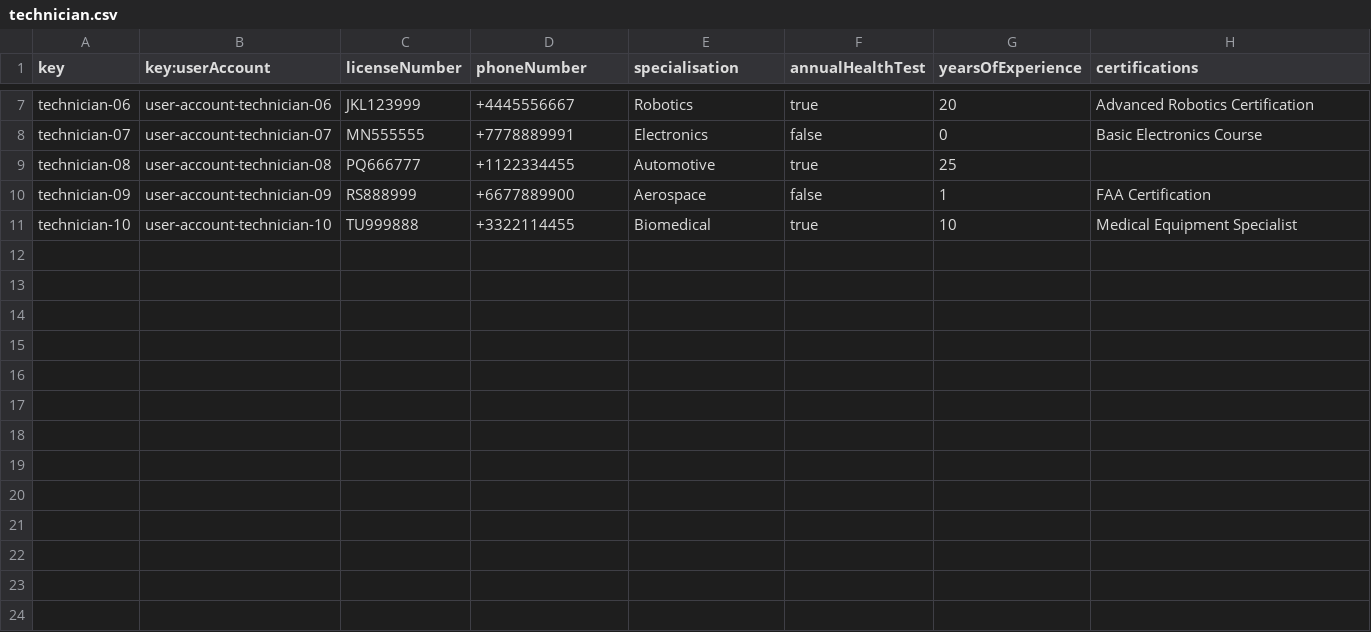
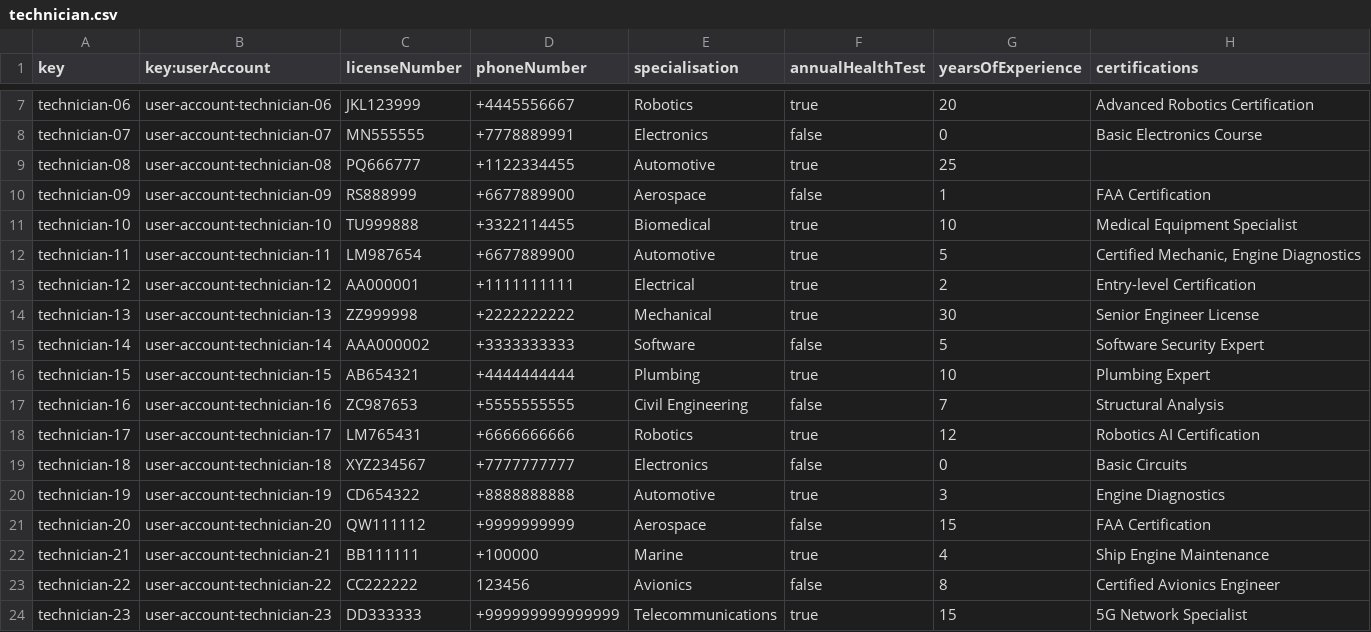
Before and after one commit to DP2-C1-027/AirNav-Logistics-C3, a CSV file: src/main/resources/WEB-INF/data/sample/technician.csv, drawn as a sheet; only a part is shown, gaps mark what is left out; the diff covers the shown part only; the diff names each change by its address in the sheet, - before the commit and + after, or states it on an @@ line.

```diff
--- a/src/main/resources/WEB-INF/data/sample/technician.csv
+++ b/src/main/resources/WEB-INF/data/sample/technician.csv
+row 12: technician-11 | user-account-technician-11 | LM987654 | +6677889900 | Automotive | true | 5 | Certified Mechanic, Engine Diagnostics
+row 13: technician-12 | user-account-technician-12 | AA000001 | +1111111111 | Electrical | true | 2 | Entry-level Certification
+row 14: technician-13 | user-account-technician-13 | ZZ999998 | +2222222222 | Mechanical | true | 30 | Senior Engineer License
+row 15: technician-14 | user-account-technician-14 | AAA000002 | +3333333333 | Software | false | 5 | Software Security Expert
+row 16: technician-15 | user-account-technician-15 | AB654321 | +4444444444 | Plumbing | true | 10 | Plumbing Expert
+row 17: technician-16 | user-account-technician-16 | ZC987653 | +5555555555 | Civil Engineering | false | 7 | Structural Analysis
+row 18: technician-17 | user-account-technician-17 | LM765431 | +6666666666 | Robotics | true | 12 | Robotics AI Certification
+row 19: technician-18 | user-account-technician-18 | XYZ234567 | +7777777777 | Electronics | false | 0 | Basic Circuits
+row 20: technician-19 | user-account-technician-19 | CD654322 | +8888888888 | Automotive | true | 3 | Engine Diagnostics
+row 21: technician-20 | user-account-technician-20 | QW111112 | +9999999999 | Aerospace | false | 15 | FAA Certification
+row 22: technician-21 | user-account-technician-21 | BB111111 | +100000 | Marine | true | 4 | Ship Engine Maintenance
+row 23: technician-22 | user-account-technician-22 | CC222222 | 123456 | Avionics | false | 8 | Certified Avionics Engineer
+row 24: technician-23 | user-account-technician-23 | DD333333 | +999999999999999 | Telecommunications | true | 15 | 5G Network Specialist
```
Also changed, not shown: 12 added rows elsewhere in this file, src/main/resources/WEB-INF/data/sample/user-account.csv.
